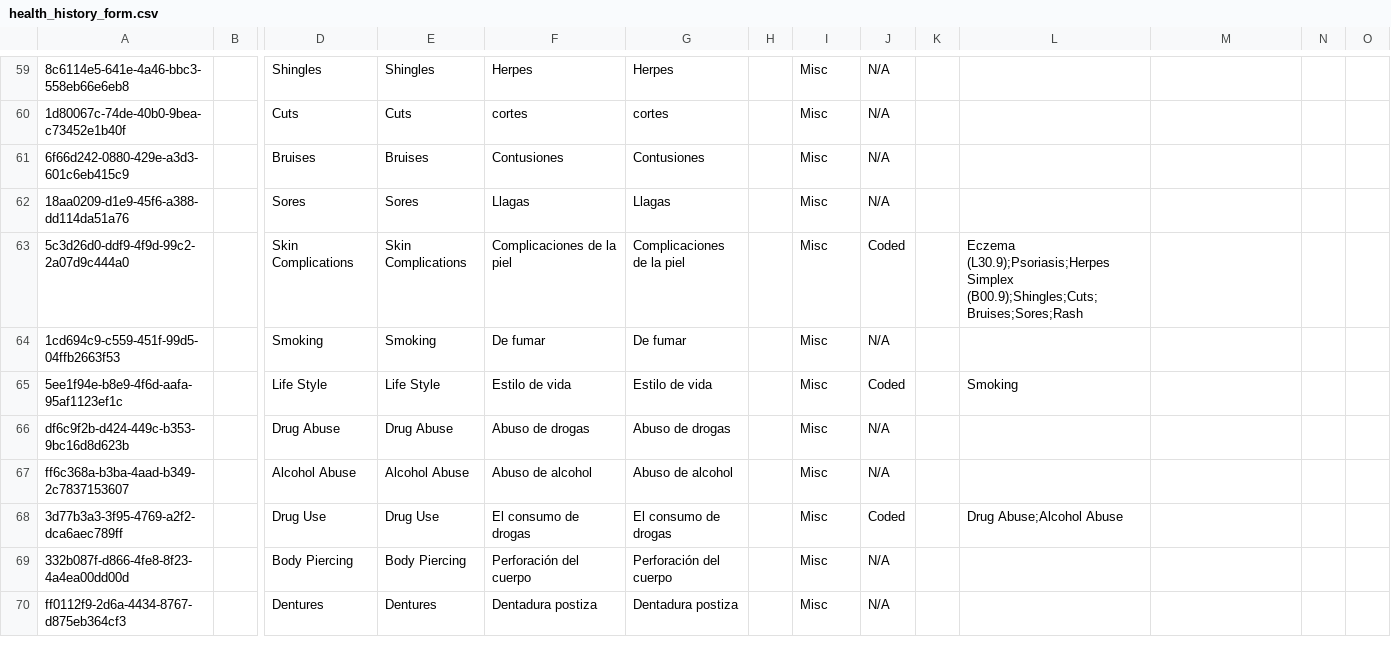
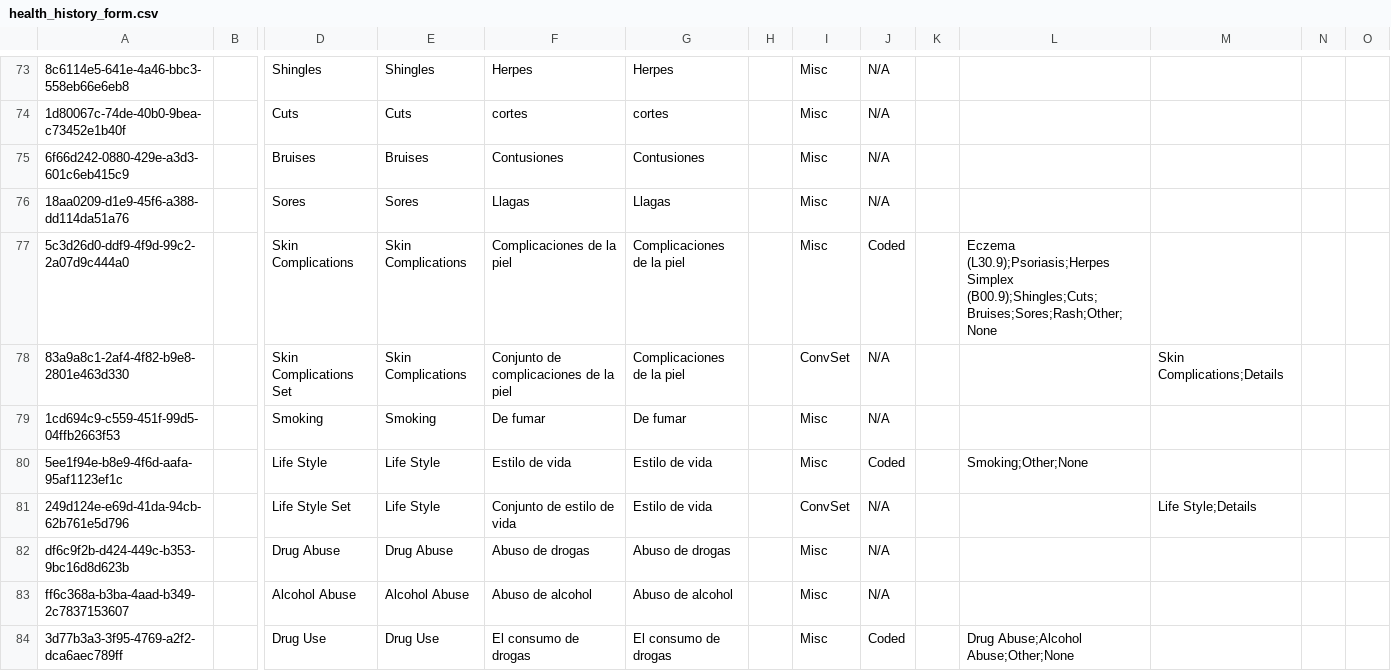
Before and after one commit to globalhealthcoalition/openmrs-config-ghc, a CSV file: configuration/concepts/health_history_form.csv, drawn as a sheet; only a part is shown, gaps mark what is left out; the shorter side is filled out with more unchanged rows; addresses are those after the commit; rows hold the shown columns only; the diff covers the shown part only; the diff names each change by its address in the sheet, - before the commit and + after, or states it on an @@ line.

```diff
--- a/configuration/concepts/health_history_form.csv
+++ b/configuration/concepts/health_history_form.csv
-L77: …(L30.9);Psoriasis;Herpes Simplex (B00.9);Shingles;Cuts;Bruises;Sores;Rash
+L77: …(L30.9);Psoriasis;Herpes Simplex (B00.9);Shingles;Cuts;Bruises;Sores;Rash;Other;None
+row 78: 83a9a8c1-2af4-4f82-b9e8-2801e463d330 |  | Skin Complications Set | Skin Complications | Conjunto de complicaciones de la piel | Complicaciones de la piel |  | ConvSet | N/A |  |  | Skin Complications;Details
-L80: Smoking
+L80: Smoking;Other;None
+row 81: 249d124e-e69d-41da-94cb-62b761e5d796 |  | Life Style Set | Life Style | Conjunto de estilo de vida | Estilo de vida |  | ConvSet | N/A |  |  | Life Style;Details
-L84: Drug Abuse;Alcohol Abuse
+L84: Drug Abuse;Alcohol Abuse;Other;None
```
Also changed, not shown: 16 added rows and 15 edited cells elsewhere in this file, 1 other file.
